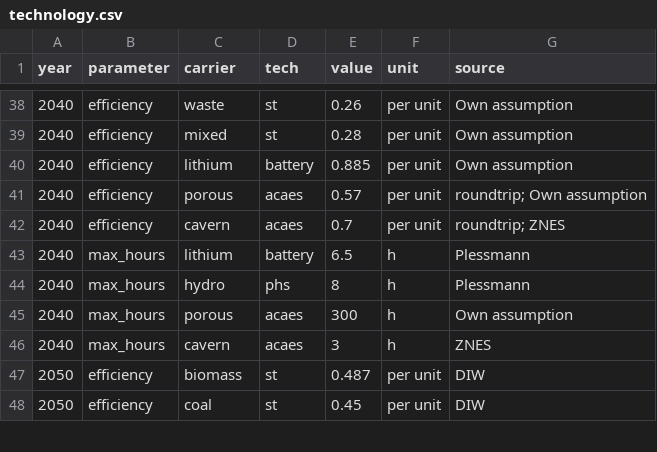
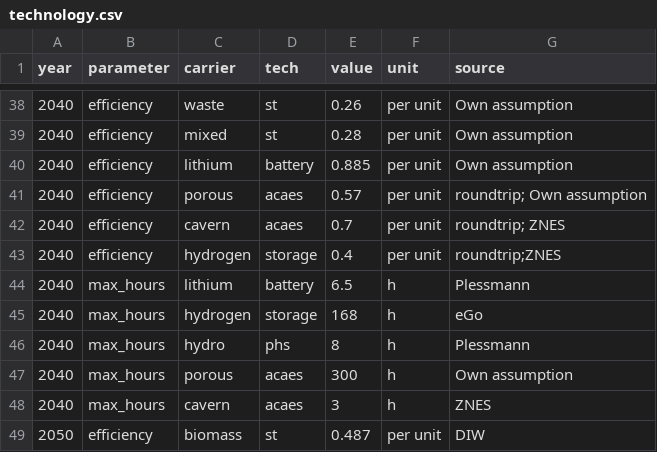
Before and after one commit to ZNES-datapackages/angus-input-data, a CSV file: technology/technology.csv, drawn as a sheet; only a part is shown, gaps mark what is left out; the shorter side is filled out with more unchanged rows.

Commit message:
Update tech data

```diff
--- a/technology/technology.csv
+++ b/technology/technology.csv
@@ -42,3 +42,5 @@ year,parameter,carrier,tech,value,unit,source
 2040,efficiency,cavern,acaes,0.7,per unit,roundtrip; ZNES
+2040,efficiency,hydrogen,storage,0.4,per unit,roundtrip;ZNES
 2040,max_hours,lithium,battery,6.5,h,Plessmann
+2040,max_hours,hydrogen,storage,168,h,eGo
 2040,max_hours,hydro,phs,8,h,Plessmann
```
Also changed, not shown: capacities/german-electricity-system.csv, capacities/storage-capacities.csv.
